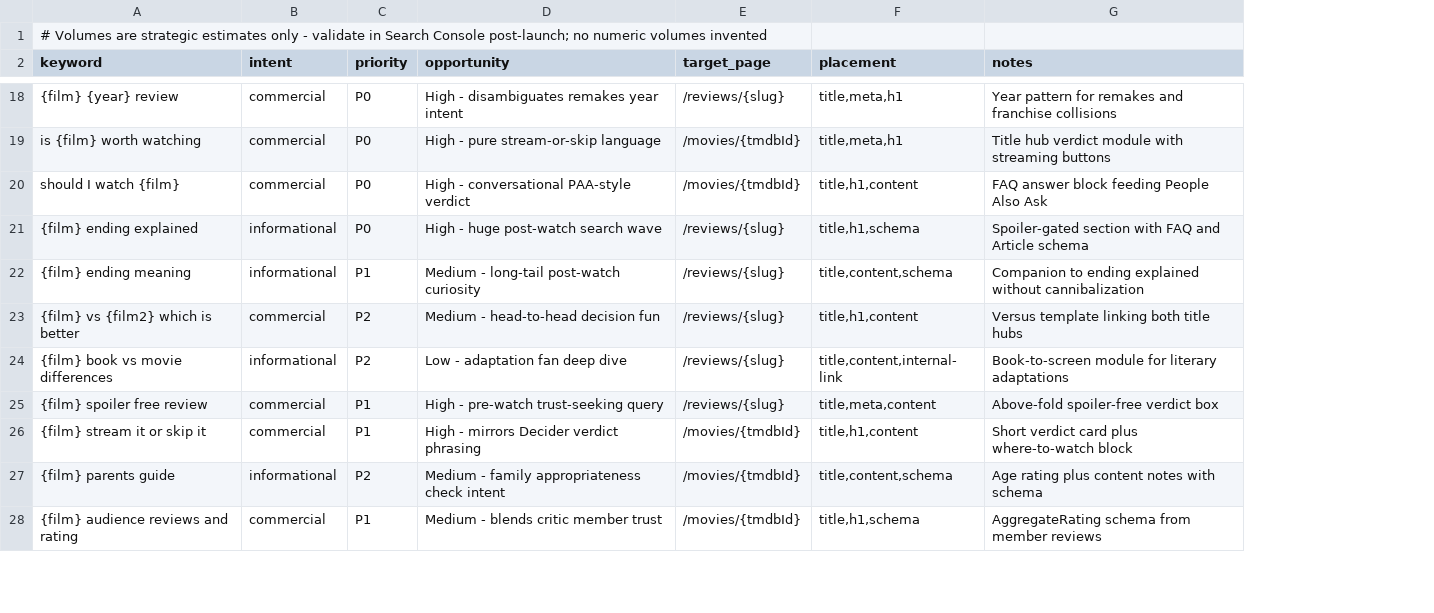
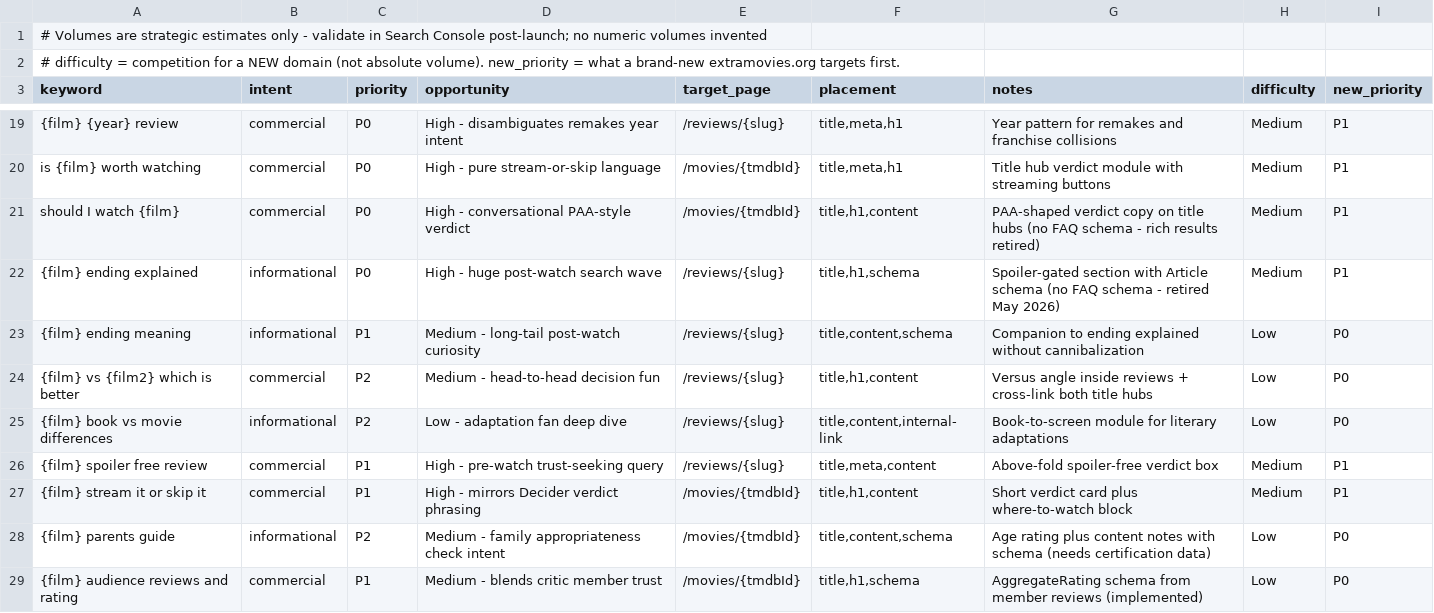
Before and after one commit to devrahmanbd/extramovies, a CSV file: docs/seo/keywords-extramovies.csv, drawn as a sheet; only a part is shown, gaps mark what is left out; addresses are those after the commit; the diff covers the shown part only; the diff names each change by its address in the sheet, - before the commit and + after, or states it on an @@ line.

Commit message:
Cautious new-domain SEO: Person/ProfilePage, CollectionPage+ItemList, review-hub cross-links, rebrand leftovers, difficulty-ranked CSV + strategy + baseline

```diff
--- a/docs/seo/keywords-extramovies.csv
+++ b/docs/seo/keywords-extramovies.csv
+column H (difficulty), rows 19-29: Medium | Medium | Medium | Medium | Low | Low | Low | Medium | Medium | Low | Low
+column I (new_priority), rows 19-29: P1 | P1 | P1 | P1 | P0 | P0 | P0 | P1 | P1 | P0 | P0
+row 2: # difficulty = competition for a NEW domain (not absolute volume). new_priority = what a brand-new extramovies.org targets first.
-G21 (notes): FAQ answer block feeding People Also Ask
+G21 (notes): PAA-shaped verdict copy on title hubs (no FAQ schema - rich results retired)
-G22 (notes): …section with FAQ and Article schema
+G22 (notes): …section with Article schema (no FAQ schema - retired May 2026)
-G24 (notes): Versus template linking both title…
+G24 (notes): Versus angle inside reviews + cross-link both title…
-G28 (notes): …with schema
+G28 (notes): …with schema (needs certification data)
-G29 (notes): …member reviews
+G29 (notes): …member reviews (implemented)
```
Also changed, not shown: 4 edited cells elsewhere in this file, 11 other files.
